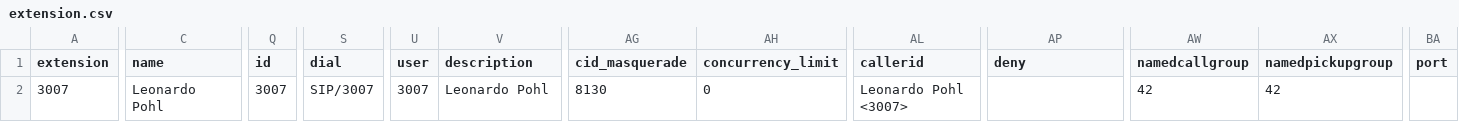
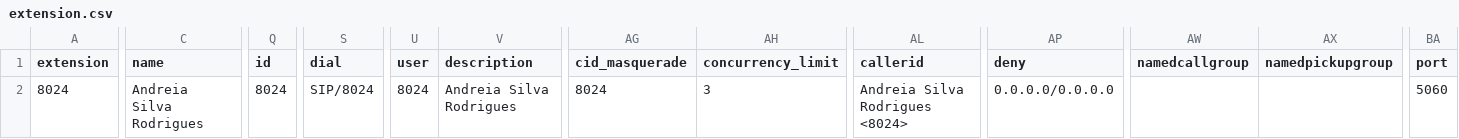
Before and after one commit to gnovit/fusionpbx-pilot, a CSV file: stuff/extension.csv, drawn as a sheet; only a part is shown, gaps mark what is left out; the diff covers the shown part only; the diff names each change by its address in the sheet, - before the commit and + after, or states it on an @@ line.

```diff
--- a/stuff/extension.csv
+++ b/stuff/extension.csv
-A2 (extension): 3007
+A2 (extension): 8024
-C2 (name): Leonardo Pohl
+C2 (name): Andreia Silva Rodrigues
-Q2 (id): 3007
+Q2 (id): 8024
-S2 (dial): SIP/3007
+S2 (dial): SIP/8024
-U2 (user): 3007
+U2 (user): 8024
-V2 (description): Leonardo Pohl
+V2 (description): Andreia Silva Rodrigues
-AG2 (cid_masquerade): 8130
+AG2 (cid_masquerade): 8024
-AH2 (concurrency_limit): 0
+AH2 (concurrency_limit): 3
-AL2 (callerid): Leonardo Pohl <3007>
+AL2 (callerid): Andreia Silva Rodrigues <8024>
-AP2 (deny): (empty)
+AP2 (deny): 0.0.0.0/0.0.0.0
-AW2 (namedcallgroup): 42
+AW2 (namedcallgroup): (empty)
-AX2 (namedpickupgroup): 42
+AX2 (namedpickupgroup): (empty)
-BA2 (port): (empty)
+BA2 (port): 5060
```
Also changed, not shown: 12 edited cells elsewhere in this file, 13 other files.
